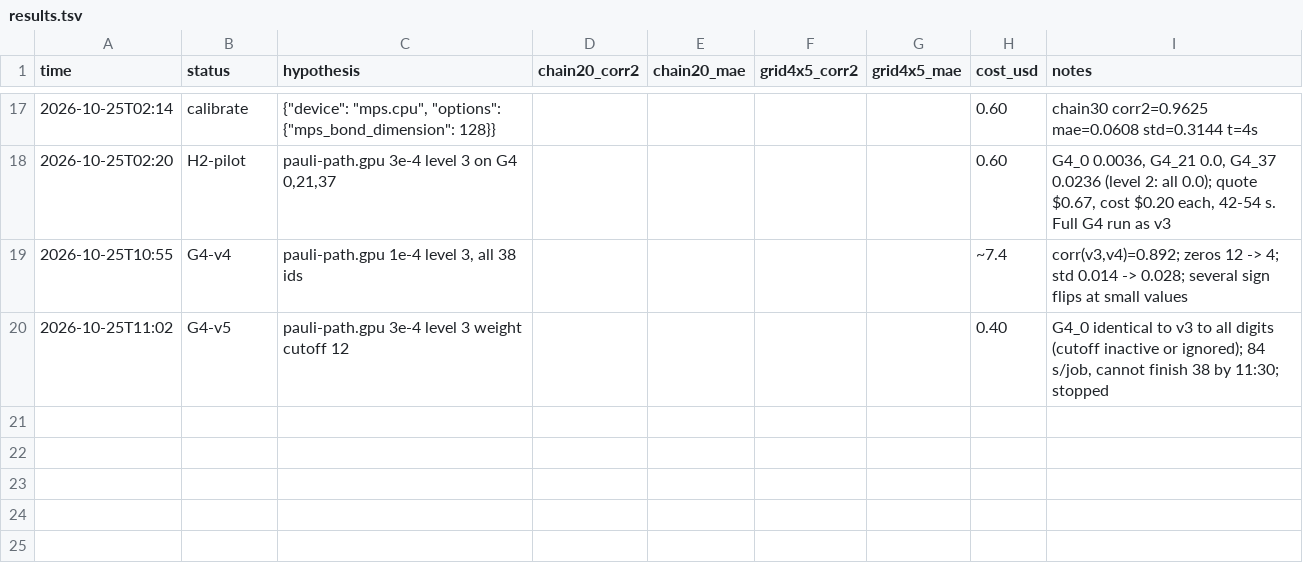
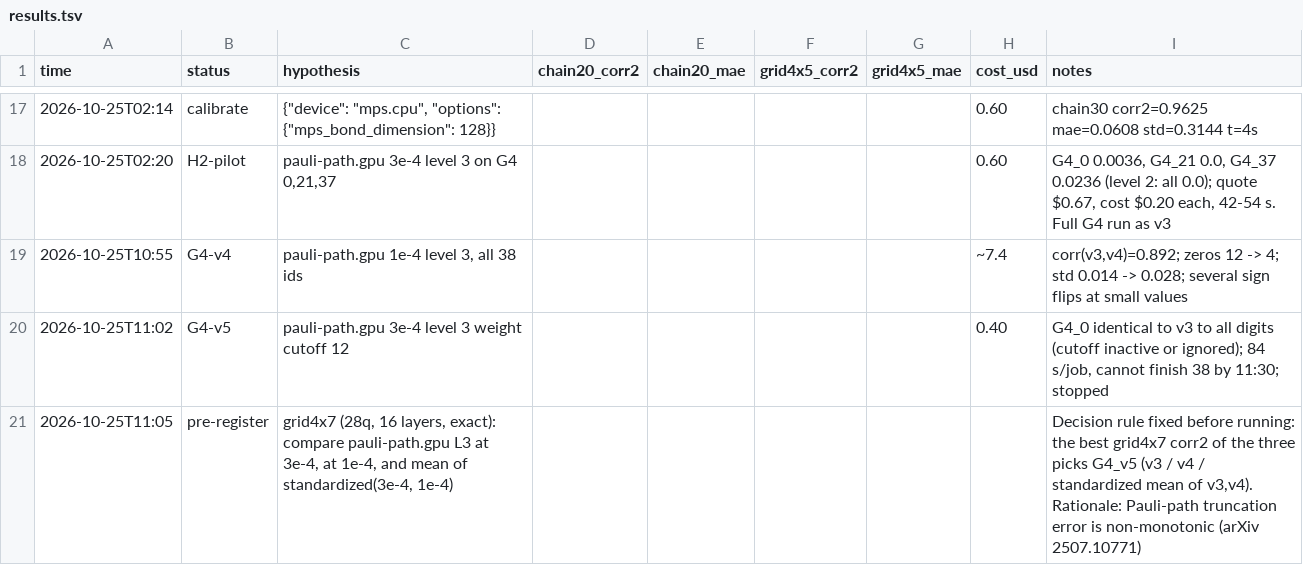
Before and after one commit to Sonicnik/BlueQubitHackathon2026, a TSV file: results.tsv, drawn as a sheet; only a part is shown, gaps mark what is left out; the diff names each change by its address in the sheet, - before the commit and + after, or states it on an @@ line.

Commit message:
Add WORKLOG.md, presentation script, grid4x7 ensemble evaluator

```diff
--- a/results.tsv
+++ b/results.tsv
+row 21: 2026-10-25T11:05 | pre-register | grid4x7 (28q, 16 layers, exact): compare pauli-path.gpu L3 at 3e-4, at 1e-4, and mean of standardized(3e-4, 1e-4) |  |  |  |  |  | Decision rule fixed before running: the best grid4x7 corr2 of the three picks G4_v5 (v3 / v4 / standardized mean of v3,v4). Rationale: Pauli-path truncation error is non-monotonic (arXiv 2507.10771)
```
Also changed, not shown: 4 other files.
